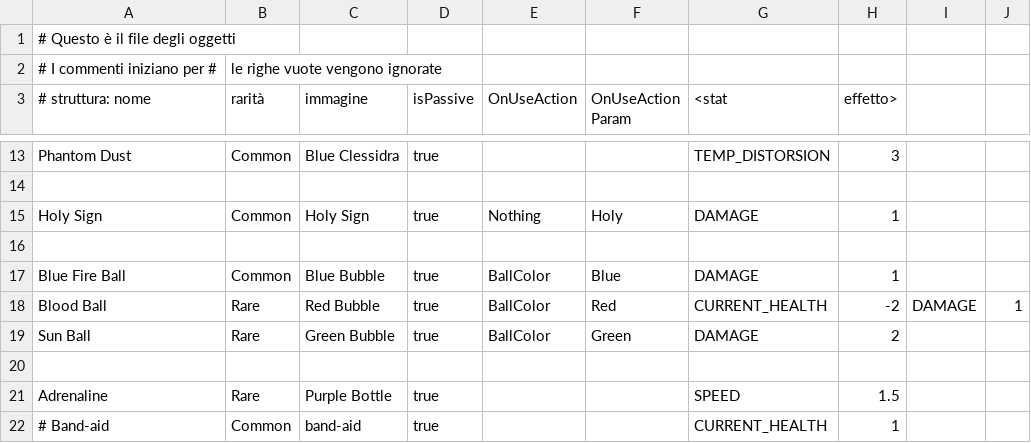
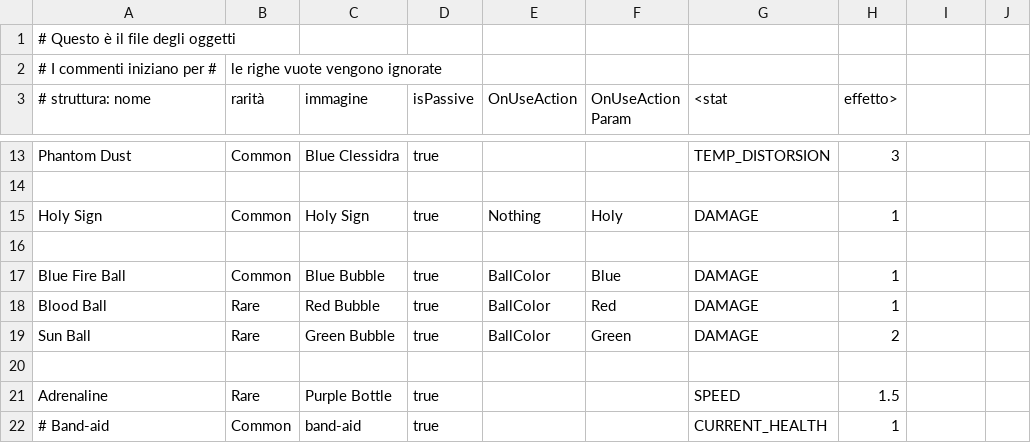
Before and after one commit to carpikes/microgue, a CSV file: Microgue/Assets/Resources/items.csv, drawn as a sheet; only a part is shown, gaps mark what is left out.

```diff
--- a/Microgue/Assets/Resources/items.csv
+++ b/Microgue/Assets/Resources/items.csv
@@ -17,3 +17,3 @@ Holy Sign, Common, Holy Sign,true,Nothing,Holy,DAMAGE,1
 Blue Fire Ball, Common, Blue Bubble,true,BallColor,Blue,DAMAGE,1
-Blood Ball, Rare, Red Bubble,true,BallColor,Red, CURRENT_HEALTH, -2, DAMAGE, 1
+Blood Ball, Rare, Red Bubble,true,BallColor,Red, DAMAGE, 1
 Sun Ball, Rare, Green Bubble, true,BallColor,Green, DAMAGE, 2
```
Also changed, not shown: 11 other files.
